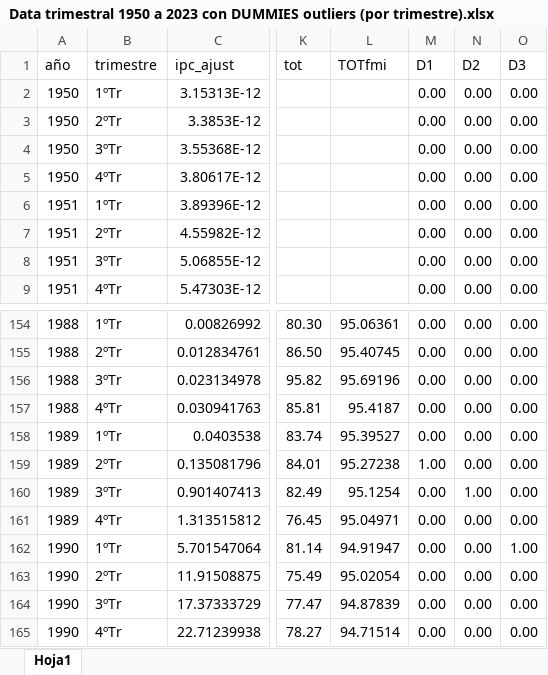
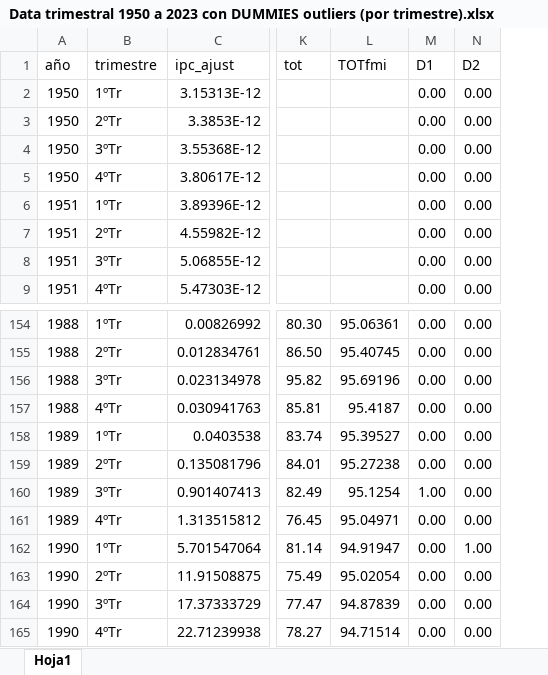
Before and after one commit to mbarrena/tesis, an Excel workbook: data/Data trimestral 1950 a 2023 con DUMMIES outliers (por trimestre).xlsx, sheet Hoja1, drawn as a sheet; only a part is shown, gaps mark what is left out; values as stored, in another font and other column widths than the file's, no borders; the diff names each change by its address in the sheet, - before the commit and + after, or states it on an @@ line.

Commit message:
Actualizacion manual

```diff
--- a/data/Data trimestral 1950 a 2023 con DUMMIES outliers (por trimestre).xlsx (sheet Hoja1)
+++ b/data/Data trimestral 1950 a 2023 con DUMMIES outliers (por trimestre).xlsx (sheet Hoja1)
-column O (D3), rows 2-9: all 0.00; rows 154-165: 0.00 | 0.00 | 0.00 | 0.00 | 0.00 | 0.00 | 0.00 | 0.00 | 1.00 | 0.00 | 0.00 | 0.00
-M159 (D1): 1.00
+M159 (D1): 0.00
-M160 (D1): 0.00
+M160 (D1): 1.00
-N160 (D2): 1.00
+N160 (D2): 0.00
-N162 (D2): 0.00
+N162 (D2): 1.00
```
